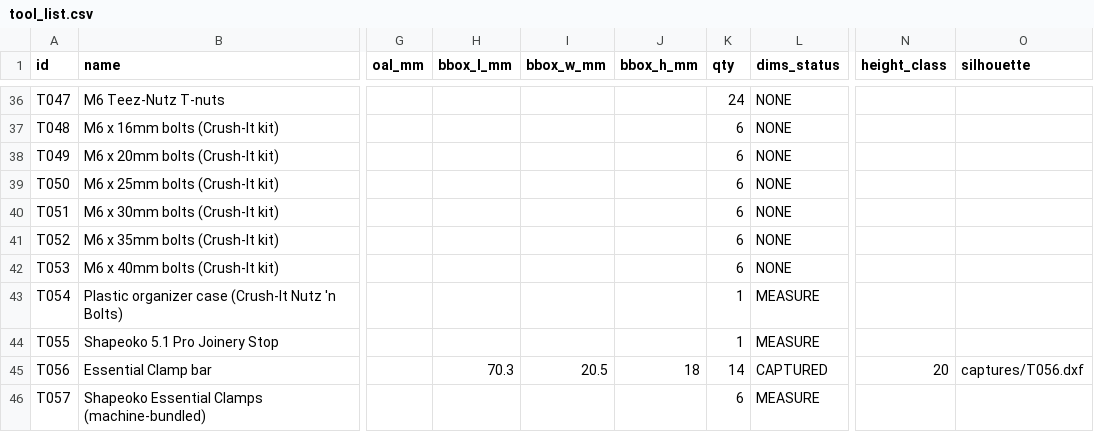
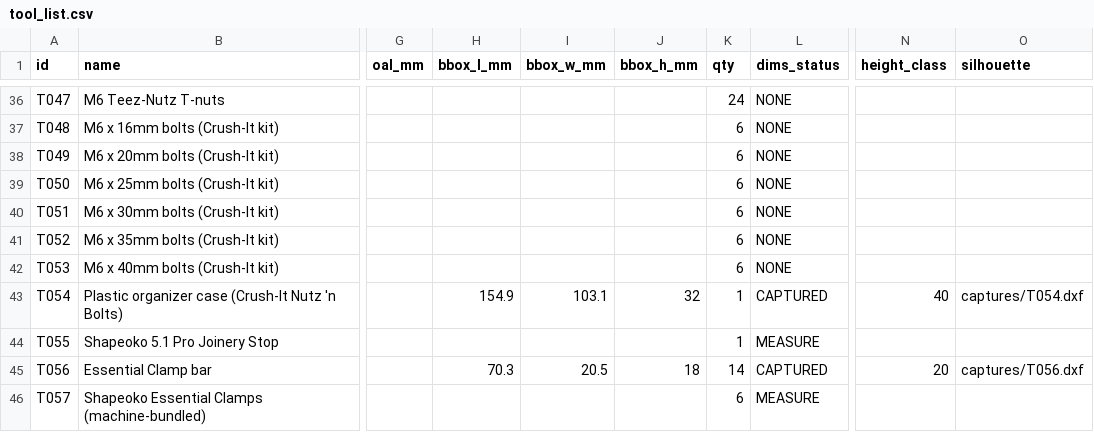
Before and after one commit to flyinthelyceum/fabrication, a CSV file: stations/cnc_shapeoko/tools/tool_list.csv, drawn as a sheet; only a part is shown, gaps mark what is left out; the diff names each change by its address in the sheet, - before the commit and + after, or states it on an @@ line.

```diff
--- a/stations/cnc_shapeoko/tools/tool_list.csv
+++ b/stations/cnc_shapeoko/tools/tool_list.csv
-H43 (bbox_l_mm): (empty)
+H43 (bbox_l_mm): 154.9
-I43 (bbox_w_mm): (empty)
+I43 (bbox_w_mm): 103.1
-J43 (bbox_h_mm): (empty)
+J43 (bbox_h_mm): 32
-L43 (dims_status): MEASURE
+L43 (dims_status): CAPTURED
-N43 (height_class): (empty)
+N43 (height_class): 40
-O43 (silhouette): (empty)
+O43 (silhouette): captures/T054.dxf
```
Also changed, not shown: 2 other files.
